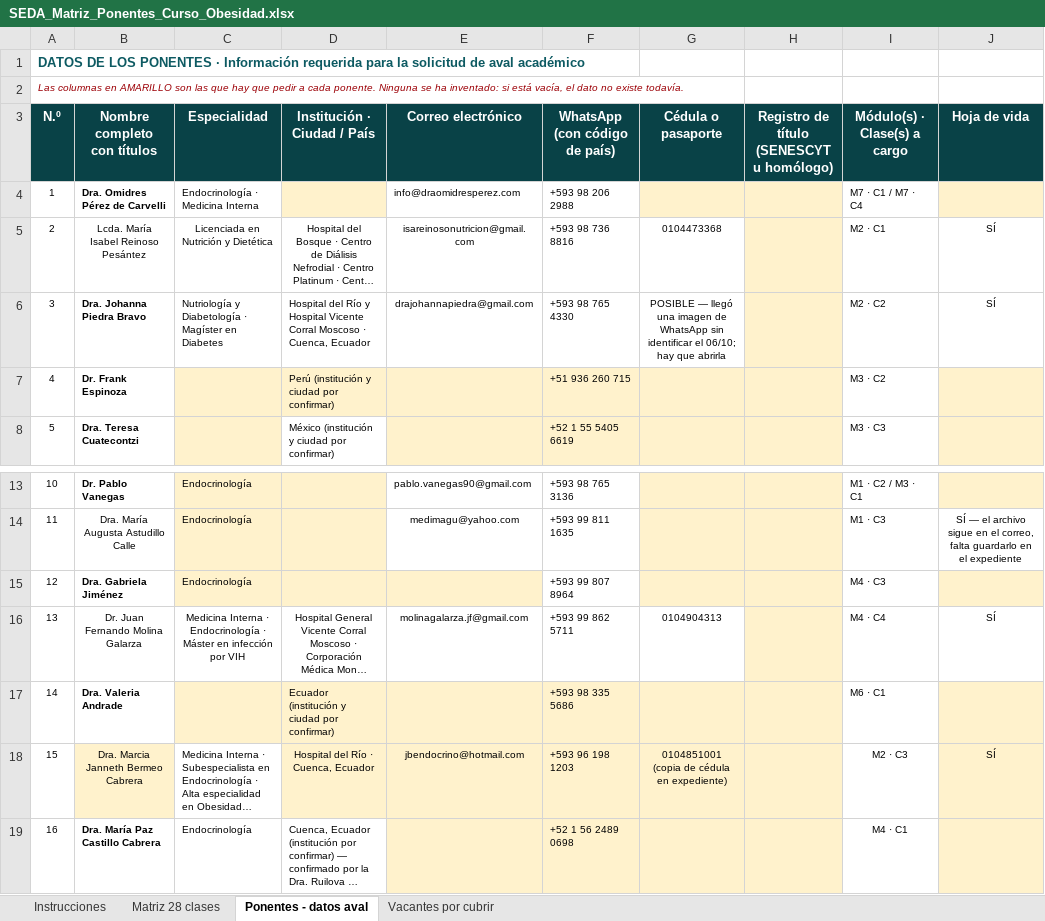
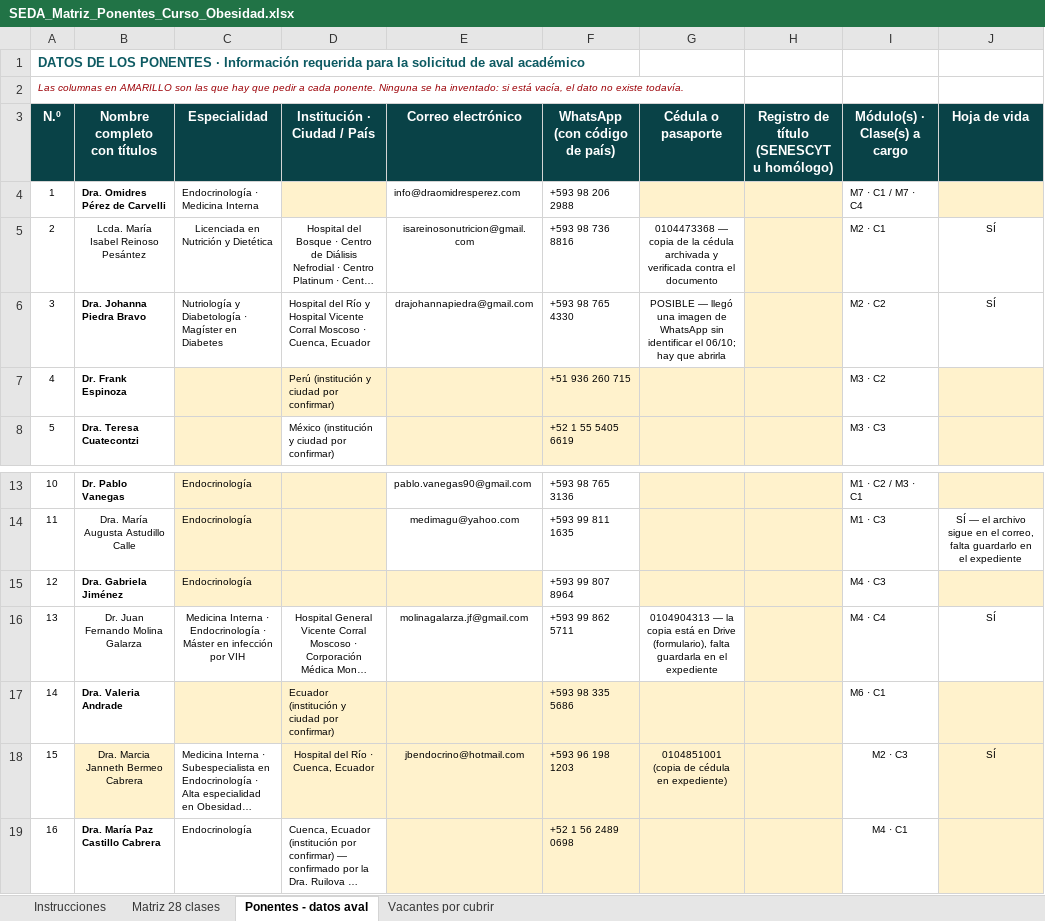
Before and after one commit to Dra-Omidres/Academic-, an Excel workbook: curso-obesidad-seda/SEDA_Matriz_Ponentes_Curso_Obesidad.xlsx, sheet Ponentes - datos aval, drawn as a sheet; only a part is shown, gaps mark what is left out; long unchanged cells end in …; values as stored, in another font and other column widths than the file's, no borders; the diff names each change by its address in the sheet, - before the commit and + after, or states it on an @@ line.

```diff
--- a/curso-obesidad-seda/SEDA_Matriz_Ponentes_Curso_Obesidad.xlsx (sheet Ponentes - datos aval)
+++ b/curso-obesidad-seda/SEDA_Matriz_Ponentes_Curso_Obesidad.xlsx (sheet Ponentes - datos aval)
-G5 (Cédula o pasaporte): 0104473368
+G5 (Cédula o pasaporte): 0104473368 — copia de la cédula archivada y verificada contra el documento
-G16 (Cédula o pasaporte): 0104904313
+G16 (Cédula o pasaporte): 0104904313 — la copia está en Drive (formulario), falta guardarla en el expediente
```
Also changed, not shown: 9 other files.
